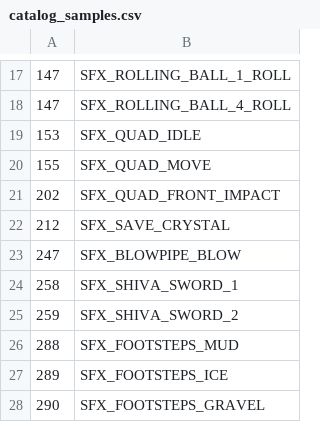
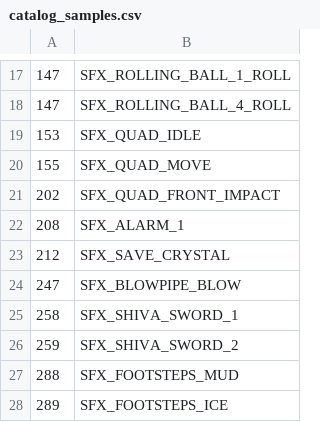
Before and after one commit to LostArtefacts/TRX, a CSV file: data/tr3/ship/cfg/catalog_samples.csv, drawn as a sheet; only a part is shown, gaps mark what is left out; the shorter side is filled out with more unchanged rows.

```diff
--- a/data/tr3/ship/cfg/catalog_samples.csv
+++ b/data/tr3/ship/cfg/catalog_samples.csv
@@ -21,2 +21,3 @@
 202, SFX_QUAD_FRONT_IMPACT
+208, SFX_ALARM_1
 212, SFX_SAVE_CRYSTAL
```
Also changed, not shown: data/tr3/ship/cfg/catalog_objects.csv, 18 other files.
